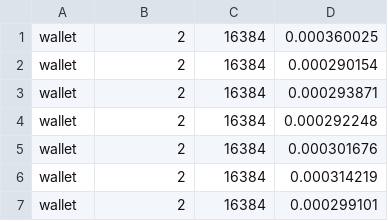
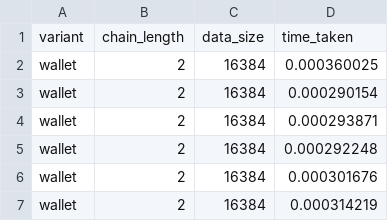
Before and after one commit to saoirse077/Wallet-VMPL, a CSV file: Benchmarks/IPC/chain_result.csv, drawn as a sheet; only a part is shown; the shorter side is filled out with more unchanged rows; the diff names each change by its address in the sheet, - before the commit and + after, or states it on an @@ line.

Commit message:
add column titles in chain results
Signed-off-by: dimstav23 <dimstav23@gmail.com>

```diff
--- a/Benchmarks/IPC/chain_result.csv
+++ b/Benchmarks/IPC/chain_result.csv
+row 1: variant | chain_length | data_size | time_taken
```
